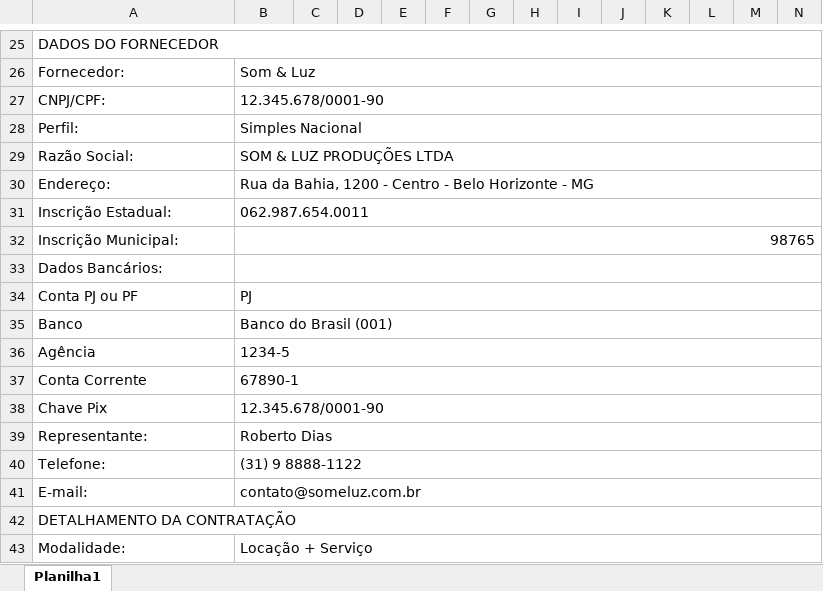
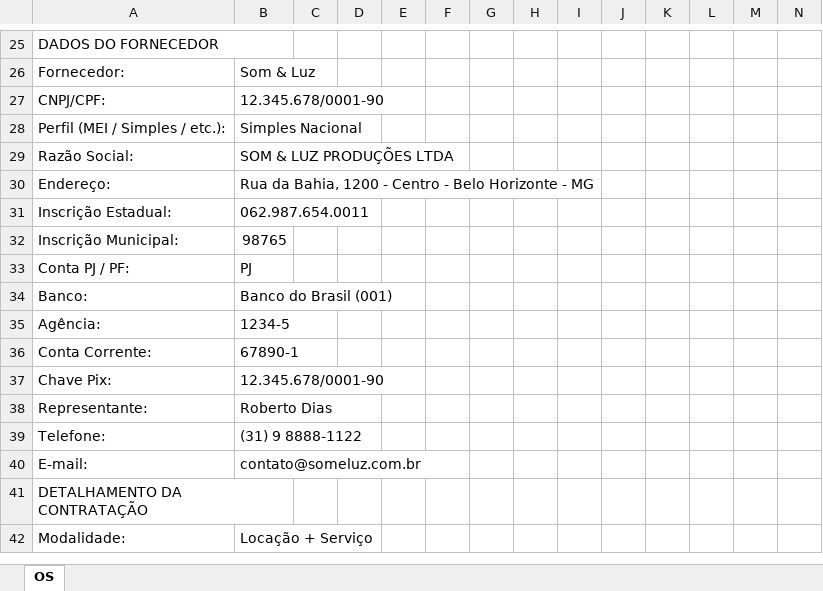
Before and after one commit to GuilhermePeixotos36/custos-polobh, an Excel workbook: exemplos/OS_exemplo.xlsx, sheet OS, drawn as a sheet; only a part is shown, gaps mark what is left out; values as stored, in another font and other column widths than the file's, no cell formats; charts and pictures and conditional formats not drawn; removed rows and columns are numbered as before the commit, all else as after; rows hold the shown columns only; the diff covers the shown part only; the diff names each change by its address in the sheet, - before the commit and + after, or states it on an @@ line.

```diff
--- a/exemplos/OS_exemplo.xlsx (sheet OS)
+++ b/exemplos/OS_exemplo.xlsx (sheet OS)
-sheet tab: Planilha1
+sheet tab: OS
-A25:O25 merged
+A25:B25 merged
-B26:O26 merged
-B27:O27 merged
-A28: Perfil:
+A28: Perfil (MEI / Simples / etc.):
-B28:O28 merged
-B29:O29 merged
-B30:O30 merged
-B31:O31 merged
-B32:O32 merged
-row 33: Dados Bancários:
-A33: Conta PJ ou PF
+A33: Conta PJ / PF:
-B34:O34 merged
-A34: Banco
+A34: Banco:
-B35:O35 merged
-A35: Agência
+A35: Agência:
-B36:O36 merged
-A36: Conta Corrente
+A36: Conta Corrente:
-B37:O37 merged
-A37: Chave Pix
+A37: Chave Pix:
-B38:O38 merged
-B39:O39 merged
-B40:O40 merged
-B41:O41 merged
-A42:O42 merged
+A41:B41 merged
-B43:O43 merged
```
Also changed, not shown: 41 added rows, 49 removed rows, 28 edited cells and merged cells elsewhere in this sheet, cell formats, charts or pictures, exemplos/EC_exemplo.xlsx, 14 other files.
